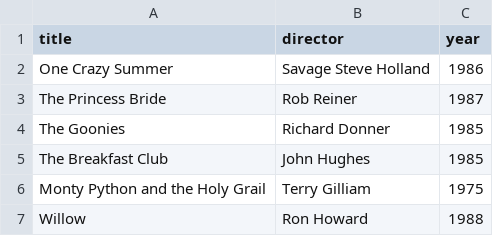
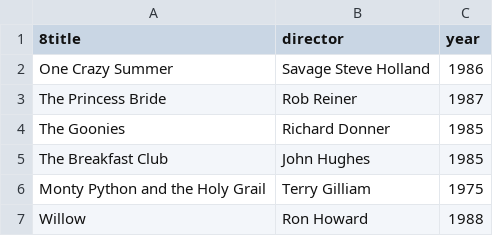
Before and after one commit to Yasmeenkhaleel1/webflyx, a CSV file: classics.csv, drawn as a sheet.

Commit message:
J: update classics.csv

```diff
--- a/classics.csv
+++ b/classics.csv
@@ -1,2 +1,2 @@
-title, director, year
+8title, director, year
 One Crazy Summer, Savage Steve Holland, 1986
```
